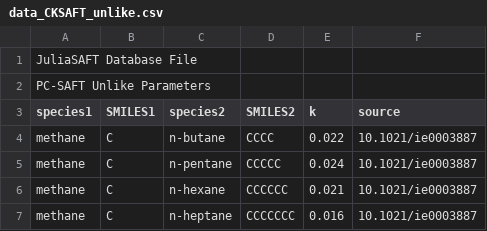
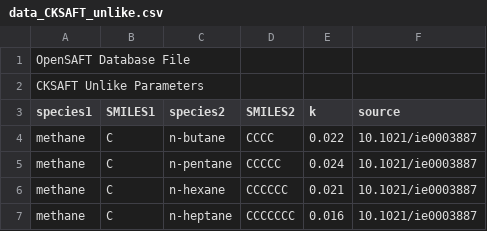
Before and after one commit to ClapeyronThermo/Clapeyron.jl, a CSV file: database/CKSAFT/data_CKSAFT_unlike.csv, drawn as a sheet; only a part is shown.

Commit message:
Fixed some typos in documentation. Fixed data file preambles.

```diff
--- a/database/CKSAFT/data_CKSAFT_unlike.csv
+++ b/database/CKSAFT/data_CKSAFT_unlike.csv
@@ -1,3 +1,3 @@
-JuliaSAFT Database File;;;;;
-PC-SAFT Unlike Parameters;;;;;
+OpenSAFT Database File;;;;;
+CKSAFT Unlike Parameters;;;;;
 species1;SMILES1;species2;SMILES2;k;source
```
Also changed, not shown: database/PCSAFT/data_PCSAFT_like.csv, database/PCSAFT/data_PCSAFT_unlike.csv, 20 other files.
